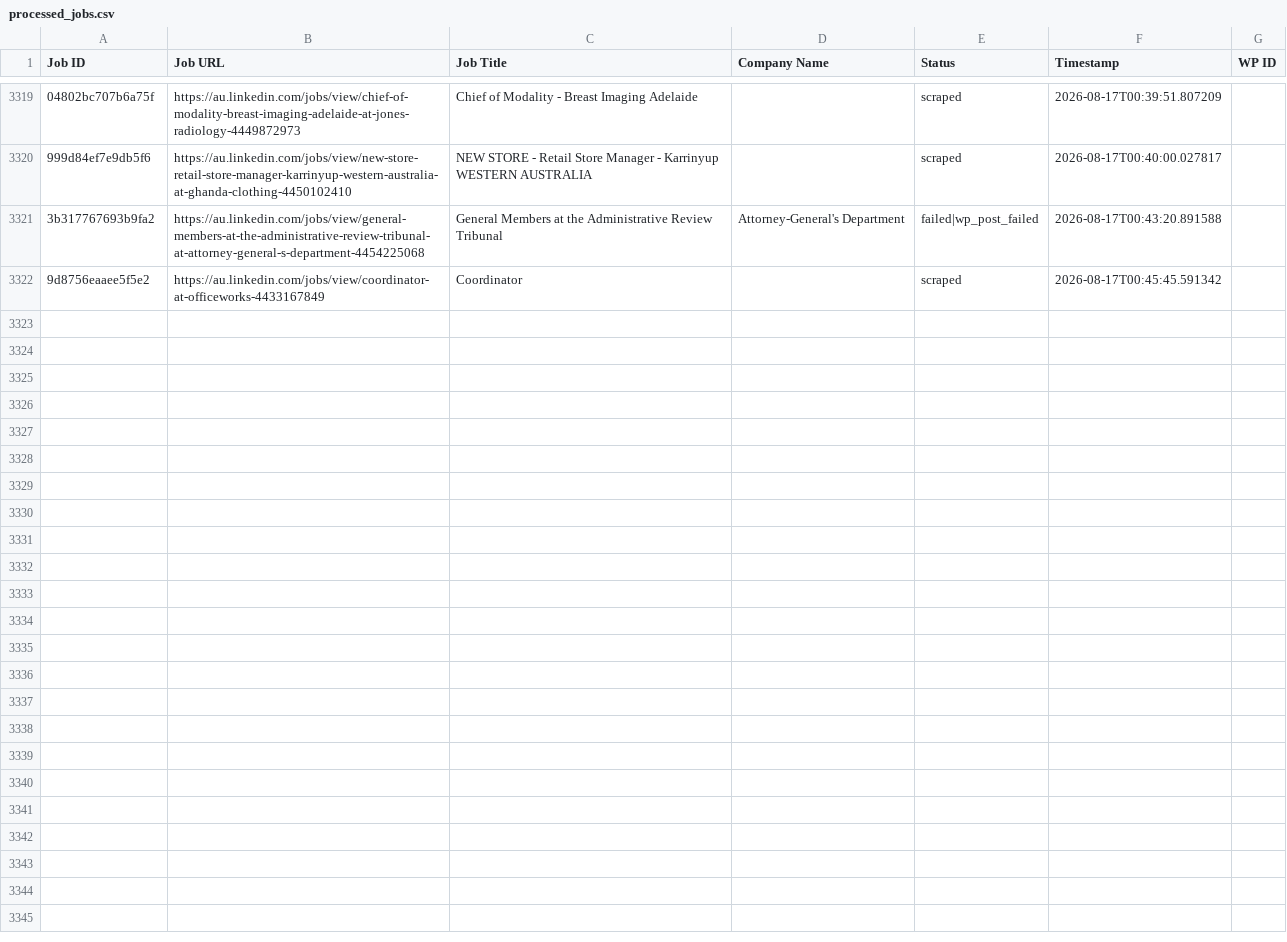
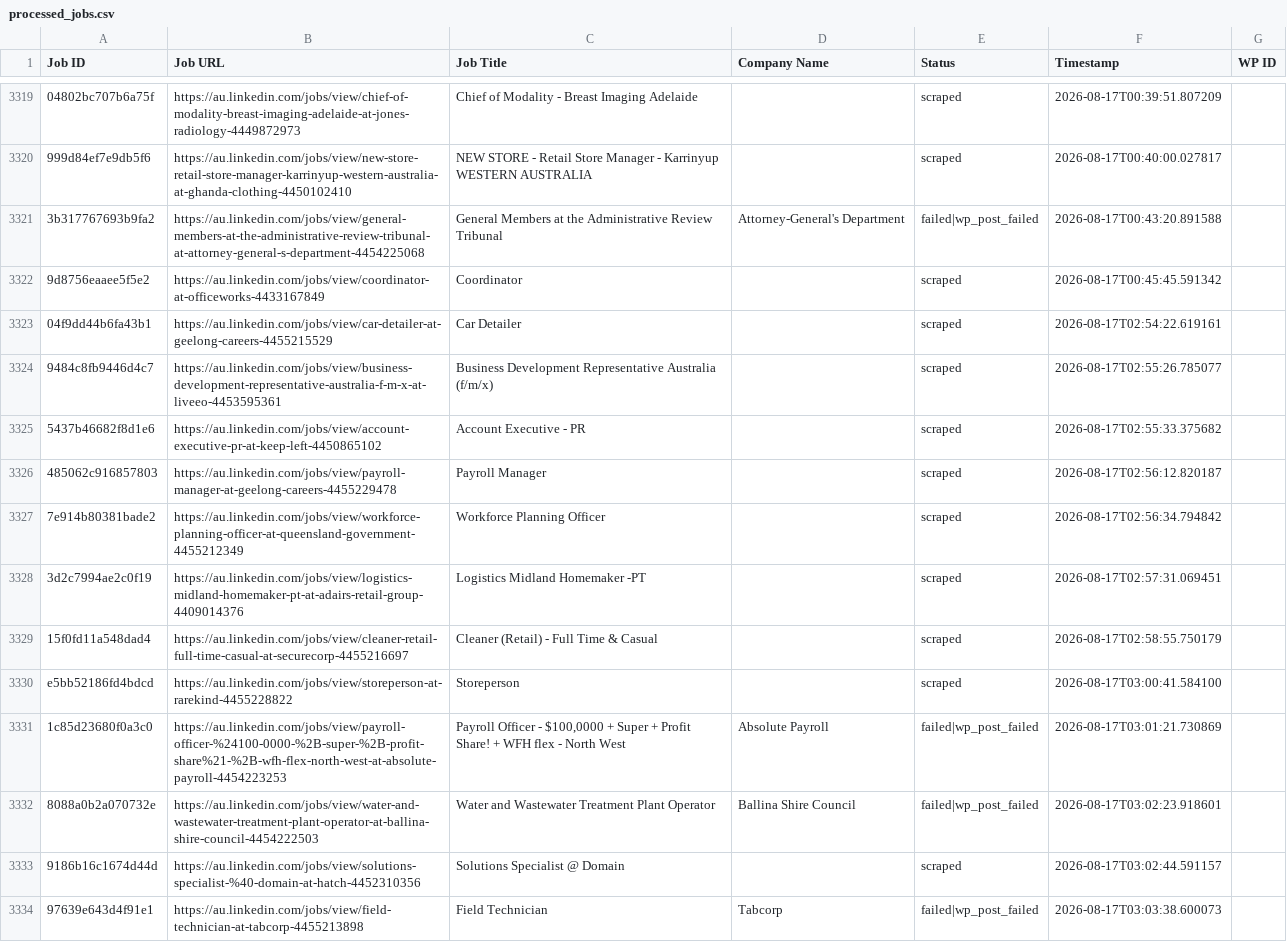
Before and after one commit to innovationinc2000/au, a CSV file: processed_jobs.csv, drawn as a sheet; only a part is shown, gaps mark what is left out; the diff covers the shown part only; the diff names each change by its address in the sheet, - before the commit and + after, or states it on an @@ line.

```diff
--- a/processed_jobs.csv
+++ b/processed_jobs.csv
+row 3323: 04f9dd44b6fa43b1 | https://au.linkedin.com/jobs/view/car-detailer-at-geelong-careers-4455215529 | Car Detailer |  | scraped | 2026-08-17T02:54:22.619161
+row 3324: 9484c8fb9446d4c7 | https://au.linkedin.com/jobs/view/business-development-representative-australia-f-m-x-at-liveeo-4453595361 | Business Development Representative Australia (f/m/x) |  | scraped | 2026-08-17T02:55:26.785077
+row 3325: 5437b46682f8d1e6 | https://au.linkedin.com/jobs/view/account-executive-pr-at-keep-left-4450865102 | Account Executive - PR |  | scraped | 2026-08-17T02:55:33.375682
+row 3326: 485062c916857803 | https://au.linkedin.com/jobs/view/payroll-manager-at-geelong-careers-4455229478 | Payroll Manager |  | scraped | 2026-08-17T02:56:12.820187
+row 3327: 7e914b80381bade2 | https://au.linkedin.com/jobs/view/workforce-planning-officer-at-queensland-government-4455212349 | Workforce Planning Officer |  | scraped | 2026-08-17T02:56:34.794842
+row 3328: 3d2c7994ae2c0f19 | https://au.linkedin.com/jobs/view/logistics-midland-homemaker-pt-at-adairs-retail-group-4409014376 | Logistics Midland Homemaker -PT |  | scraped | 2026-08-17T02:57:31.069451
+row 3329: 15f0fd11a548dad4 | https://au.linkedin.com/jobs/view/cleaner-retail-full-time-casual-at-securecorp-4455216697 | Cleaner (Retail) - Full Time & Casual |  | scraped | 2026-08-17T02:58:55.750179
+row 3330: e5bb52186fd4bdcd | https://au.linkedin.com/jobs/view/storeperson-at-rarekind-4455228822 | Storeperson |  | scraped | 2026-08-17T03:00:41.584100
+row 3331: 1c85d23680f0a3c0 | https://au.linkedin.com/jobs/view/payroll-officer-%24100-0000-%2B-super-%2B-profit-share%21-%2B-wfh-flex-north-west-at-absolute-payroll-4454223253 | Payroll Officer - $100,0000 + Super + Profit Share! + WFH flex - North West | Absolute Payroll | failed|wp_post_failed | 2026-08-17T03:01:21.730869
+row 3332: 8088a0b2a070732e | https://au.linkedin.com/jobs/view/water-and-wastewater-treatment-plant-operator-at-ballina-shire-council-4454222503 | Water and Wastewater Treatment Plant Operator | Ballina Shire Council | failed|wp_post_failed | 2026-08-17T03:02:23.918601
+row 3333: 9186b16c1674d44d | https://au.linkedin.com/jobs/view/solutions-specialist-%40-domain-at-hatch-4452310356 | Solutions Specialist @ Domain |  | scraped | 2026-08-17T03:02:44.591157
+row 3334: 97639e643d4f91e1 | https://au.linkedin.com/jobs/view/field-technician-at-tabcorp-4455213898 | Field Technician | Tabcorp | failed|wp_post_failed | 2026-08-17T03:03:38.600073
```
Also changed, not shown: 11 added rows elsewhere in this file.
